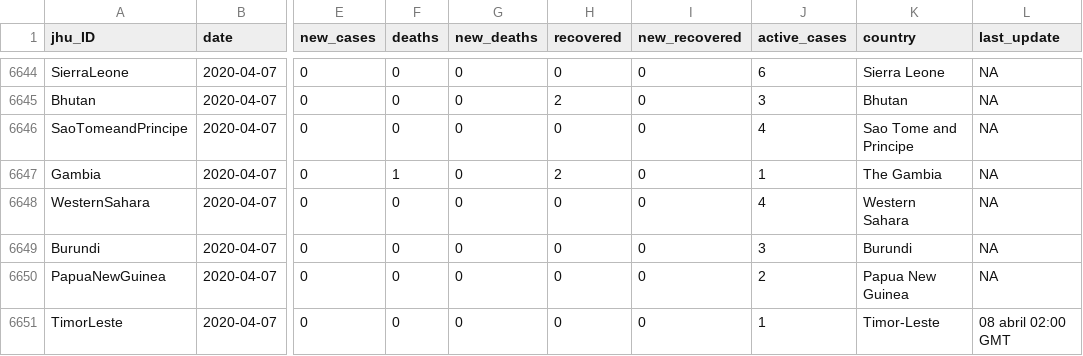
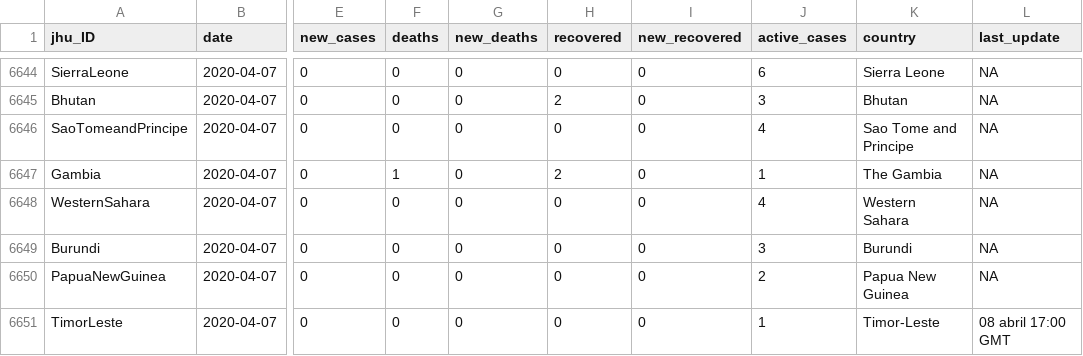
Before and after one commit to borbademiranda/covid19_trackin, a CSV file: data/coronavirus.csv, drawn as a sheet; only a part is shown, gaps mark what is left out; the diff names each change by its address in the sheet, - before the commit and + after, or states it on an @@ line.

```diff
--- a/data/coronavirus.csv
+++ b/data/coronavirus.csv
-L6651 (last_update): 08 abril 02:00 GMT
+L6651 (last_update): 08 abril 17:00 GMT
```
Also changed, not shown: docs/data/coronavirus.csv, 16 other files.
